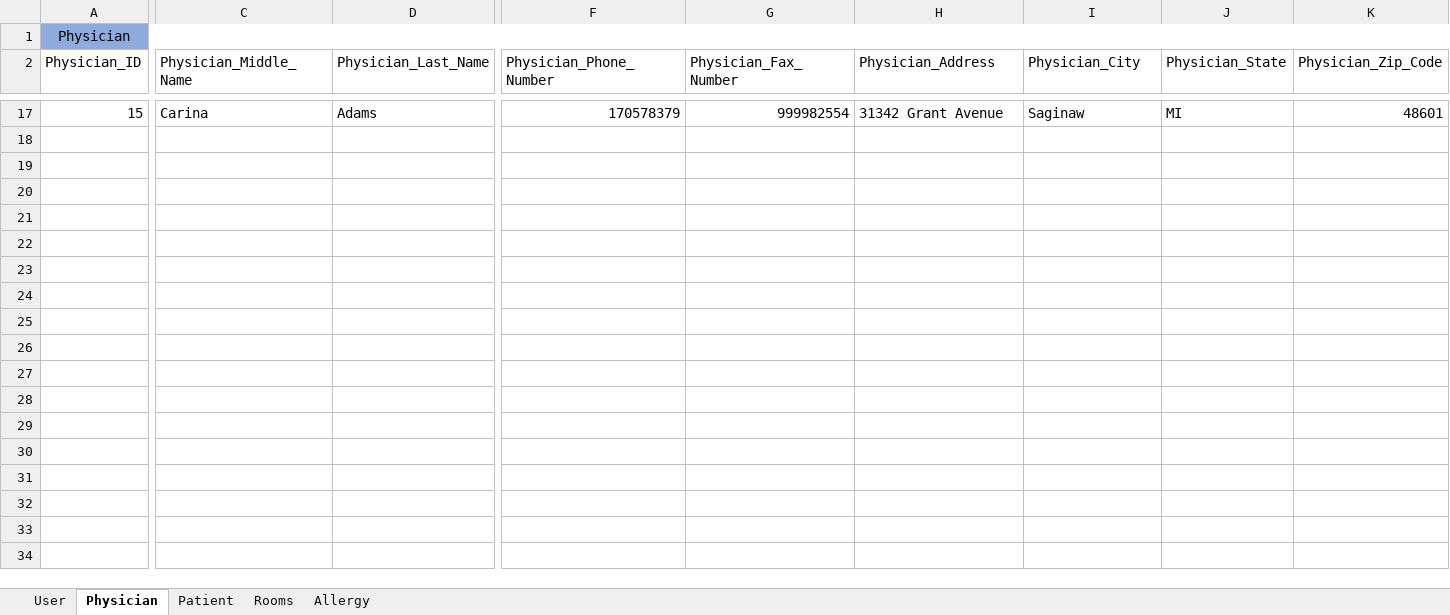
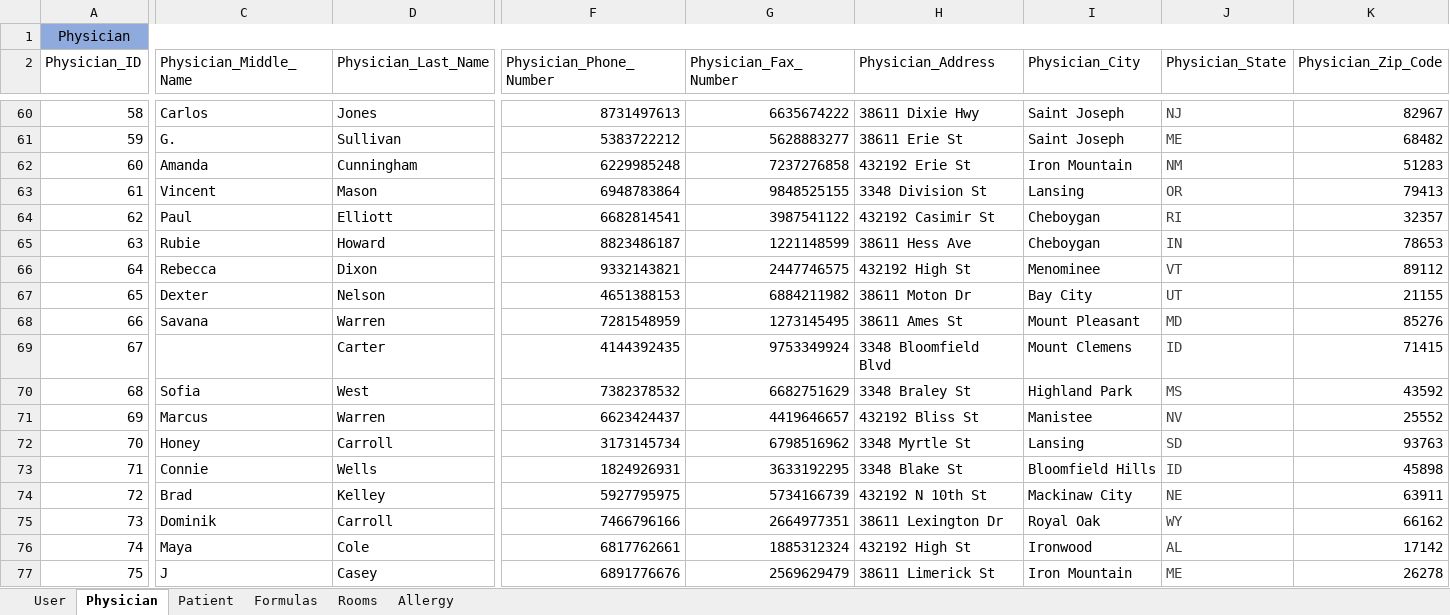
Before and after one commit to atbeasec/CapStoneMedCart_Final, an Excel workbook: Database Data.xlsx, sheet Physician, drawn as a sheet; only a part is shown, gaps mark what is left out; values as stored, in another font and other column widths than the file's, no borders; addresses are those after the commit; rows hold the shown columns only; the diff covers the shown part only; the diff names each change by its address in the sheet, - before the commit and + after, or states it on an @@ line.

Commit message:
Added Formula Worbook and cleaned up some data

```diff
--- a/Database Data.xlsx (sheet Physician)
+++ b/Database Data.xlsx (sheet Physician)
+sheet tab: Formulas
@@ column A (Physician_ID) renumbered in row 60 @@
-C60 (Physician_Middle_Name): Carina
+C60 (Physician_Middle_Name): Carlos
-D60 (Physician_Last_Name): Adams
+D60 (Physician_Last_Name): Jones
-F60 (Physician_Phone_Number): 170578379
+F60 (Physician_Phone_Number): 8731497613
-G60 (Physician_Fax_Number): 999982554
+G60 (Physician_Fax_Number): 6635674222
-H60 (Physician_Address): 31342 Grant Avenue
+H60 (Physician_Address): 38611 Dixie Hwy
-I60 (Physician_City): Saginaw
+I60 (Physician_City): Saint Joseph
-J60 (Physician_State): MI
+J60 (Physician_State): NJ
-J60 text colour: black
+J60 text colour: #403F41
-K60 (Physician_Zip_Code): 48601
+K60 (Physician_Zip_Code): 82967
+row 61: 59 | G. | Sullivan | 5383722212 | 5628883277 | 38611 Erie St | Saint Joseph | ME | 68482
+row 62: 60 | Amanda | Cunningham | 6229985248 | 7237276858 | 432192 Erie St | Iron Mountain | NM | 51283
+row 63: 61 | Vincent | Mason | 6948783864 | 9848525155 | 3348 Division St | Lansing | OR | 79413
+row 64: 62 | Paul | Elliott | 6682814541 | 3987541122 | 432192 Casimir St | Cheboygan | RI | 32357
+row 65: 63 | Rubie | Howard | 8823486187 | 1221148599 | 38611 Hess Ave | Cheboygan | IN | 78653
+row 66: 64 | Rebecca | Dixon | 9332143821 | 2447746575 | 432192 High St | Menominee | VT | 89112
+row 67: 65 | Dexter | Nelson | 4651388153 | 6884211982 | 38611 Moton Dr | Bay City | UT | 21155
+row 68: 66 | Savana | Warren | 7281548959 | 1273145495 | 38611 Ames St | Mount Pleasant | MD | 85276
+row 69: 67 |  | Carter | 4144392435 | 9753349924 | 3348 Bloomfield Blvd | Mount Clemens | ID | 71415
+row 70: 68 | Sofia | West | 7382378532 | 6682751629 | 3348 Braley St | Highland Park | MS | 43592
+row 71: 69 | Marcus | Warren | 6623424437 | 4419646657 | 432192 Bliss St | Manistee | NV | 25552
+row 72: 70 | Honey | Carroll | 3173145734 | 6798516962 | 3348 Myrtle St | Lansing | SD | 93763
+row 73: 71 | Connie | Wells | 1824926931 | 3633192295 | 3348 Blake St | Bloomfield Hills | ID | 45898
+row 74: 72 | Brad | Kelley | 5927795975 | 5734166739 | 432192 N 10th St | Mackinaw City | NE | 63911
+row 75: 73 | Dominik | Carroll | 7466796166 | 2664977351 | 38611 Lexington Dr | Royal Oak | WY | 66162
+row 76: 74 | Maya | Cole | 6817762661 | 1885312324 | 432192 High St | Ironwood | AL | 17142
+row 77: 75 | J | Casey | 6891776676 | 2569629479 | 38611 Limerick St | Iron Mountain | ME | 26278
```
Also changed, not shown: 82 added rows and 14 removed rows elsewhere in this sheet, sheet Patient, sheet User, charts or pictures.
